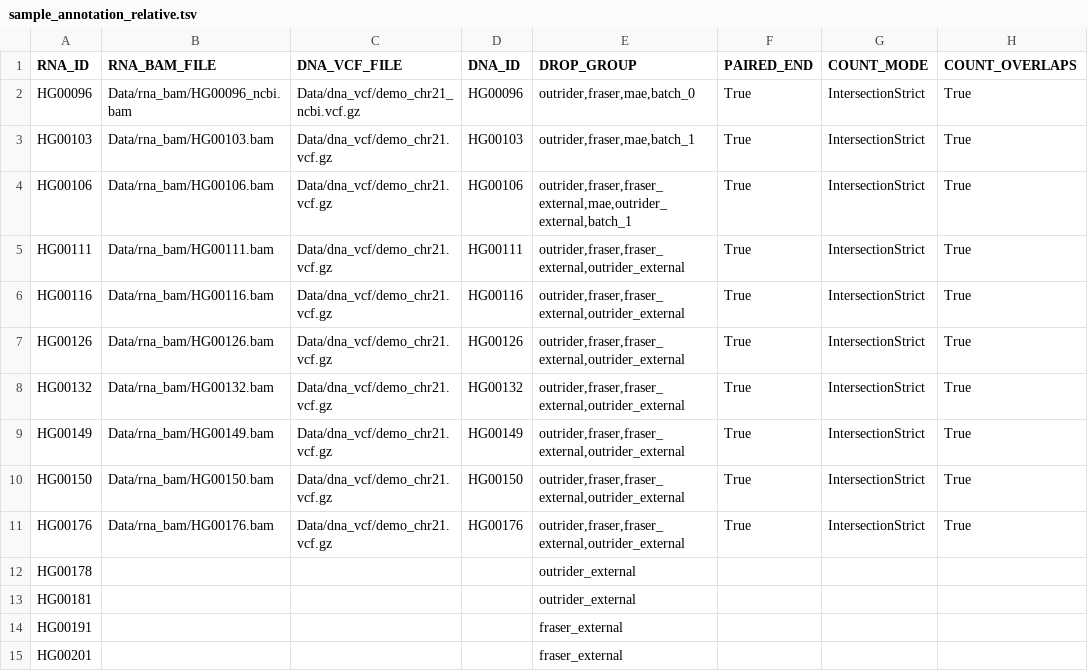
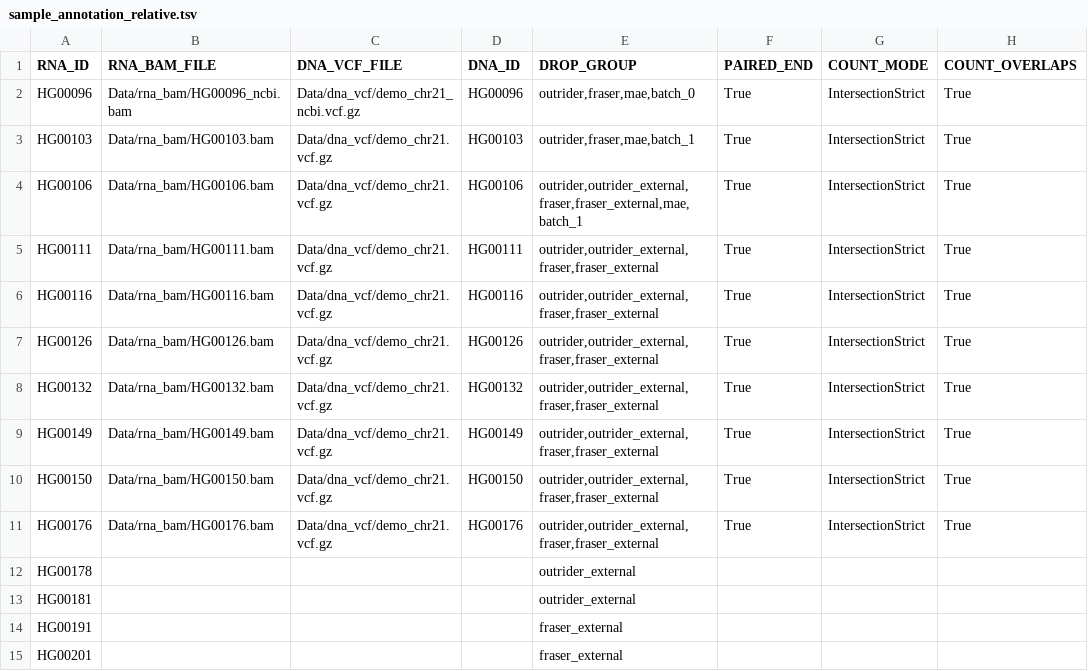
Before and after one commit to gagneurlab/drop, a TSV file: drop/demo/sample_annotation_relative.tsv, drawn as a sheet; only a part is shown; the diff names each change by its address in the sheet, - before the commit and + after, or states it on an @@ line.

Commit message:
update demo SA

```diff
--- a/drop/demo/sample_annotation_relative.tsv
+++ b/drop/demo/sample_annotation_relative.tsv
-E4 (DROP_GROUP): outrider,fraser,fraser_external,mae,outrider_external,batch_1
+E4 (DROP_GROUP): outrider,outrider_external,fraser,fraser_external,mae,batch_1
-E5:E11 (DROP_GROUP): outrider,fraser,fraser_external,outrider_external
+E5:E11 (DROP_GROUP): outrider,outrider_external,fraser,fraser_external
```
